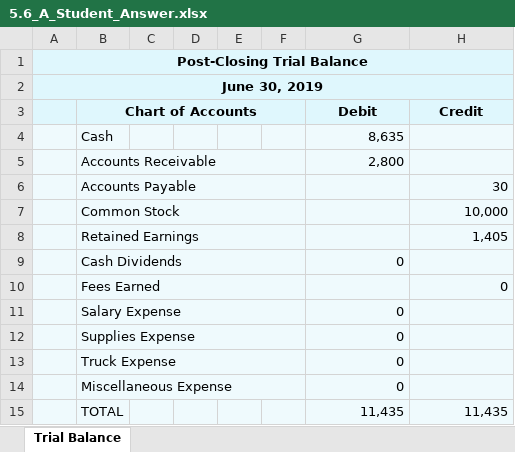
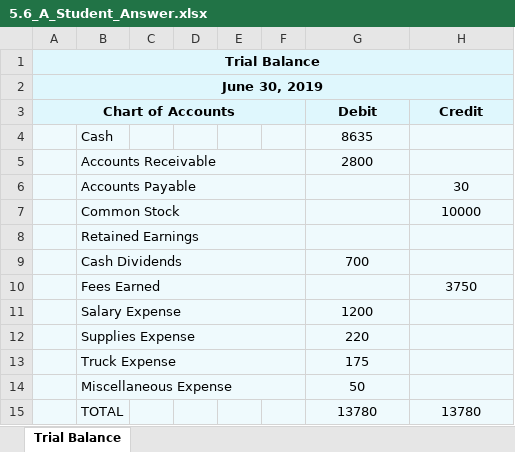
Before and after one commit to leonardodls/product-introduction-financial-accounting, an Excel workbook: assets/public/Chapter_4_ComprehensiveProblem/documents/resources/Assessment_Questions/5.6_A_Student_Answer.xlsx, sheet Trial Balance, drawn as a sheet; values as stored, in another font and other column widths than the file's, no borders; the diff names each change by its address in the sheet, - before the commit and + after, or states it on an @@ line.

```diff
--- a/assets/public/Chapter_4_ComprehensiveProblem/documents/resources/Assessment_Questions/5.6_A_Student_Answer.xlsx (sheet Trial Balance)
+++ b/assets/public/Chapter_4_ComprehensiveProblem/documents/resources/Assessment_Questions/5.6_A_Student_Answer.xlsx (sheet Trial Balance)
-A1 (Chart of Accounts): Post-Closing Trial Balance
+A1 (Chart of Accounts): Trial Balance
-A3: (empty)
+A3: Chart of Accounts
+A3:F3 merged
-B3: Chart of Accounts
+B3: (empty)
-B3:F3 merged
-G4 (Debit): 8,635
+G4 (Debit): 8635
-G4:G5 alignment: right
+G4:G5 alignment: center
-G5 (Debit): 2,800
+G5 (Debit): 2800
-H6:H7 alignment: right
+H6:H7 alignment: center
-H7 (Credit): 10,000
+H7 (Credit): 10000
-H8 (Credit): 1,405
+H8 (Credit): (empty)
-G9 (Debit): 0
+G9 (Debit): 700
-G9 alignment: right
+G9 alignment: center
-H10 (Credit): 0
+H10 (Credit): 3750
-H10 alignment: right
+H10 alignment: center
-G11 (Debit): 0
+G11 (Debit): 1200
-G11:G14 alignment: right
+G11:G14 alignment: center
-G12 (Debit): 0
+G12 (Debit): 220
-G13 (Debit): 0
+G13 (Debit): 175
-G14 (Debit): 0
+G14 (Debit): 50
-G15 (Debit): 11,435
+G15 (Debit): 13780
-G15:H15 alignment: right
+G15:H15 alignment: center
-H15 (Credit): 11,435
+H15 (Credit): 13780
```
Also changed, not shown: 10 other files.
